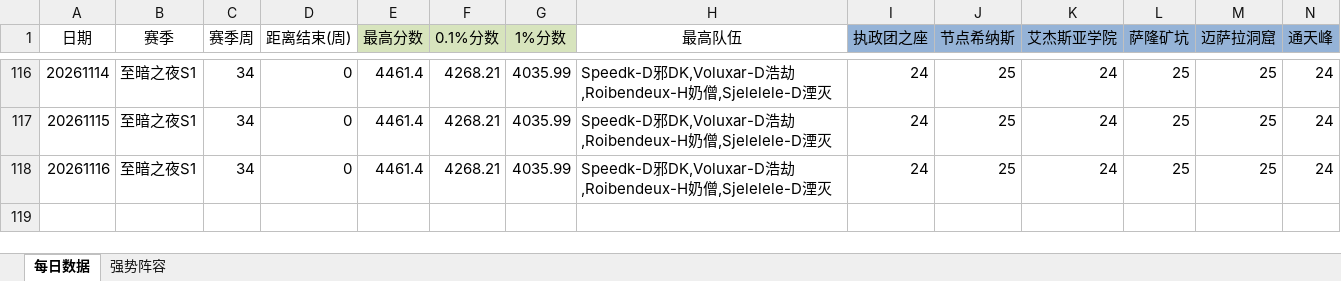
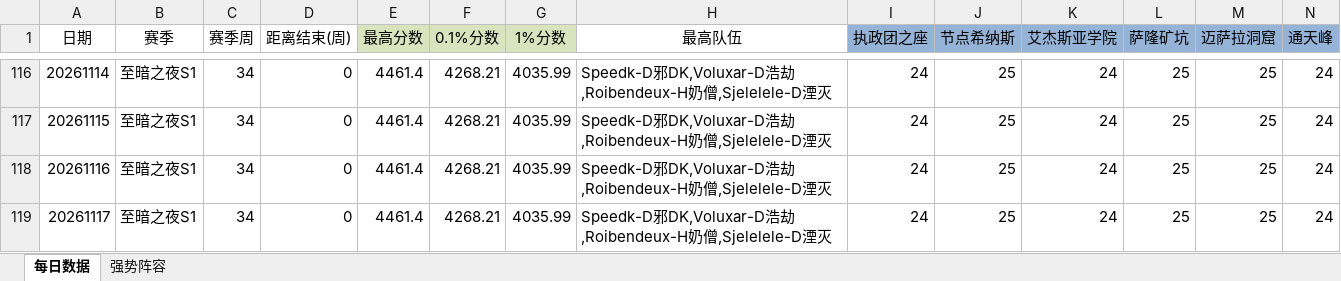
Before and after one commit to lvxingzhi/WowDailyReport, an Excel workbook: 大秘境分数行情.xlsx, sheet 每日数据, drawn as a sheet; only a part is shown, gaps mark what is left out; values as stored, in another font and other column widths than the file's, no borders; rows hold the shown columns only; the diff names each change by its address in the sheet, - before the commit and + after, or states it on an @@ line.

```diff
--- a/大秘境分数行情.xlsx (sheet 每日数据)
+++ b/大秘境分数行情.xlsx (sheet 每日数据)
+row 119: 20261117 | 至暗之夜S1 | 34 | 0 | 4461.4 | 4268.21 | 4035.99 | Speedk-D邪DK,Voluxar-D浩劫,Roibendeux-H奶僧,Sjelelele-D湮灭 | 24 | 25 | 24 | 25 | 25 | 24
```
Also changed, not shown: 2 other files.
